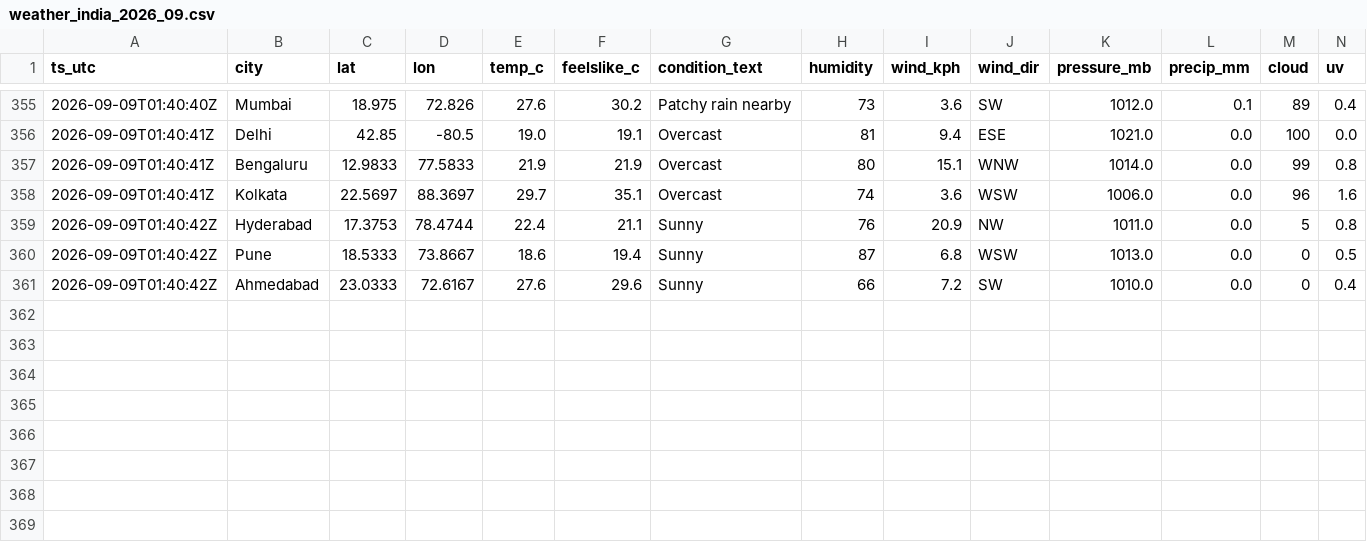
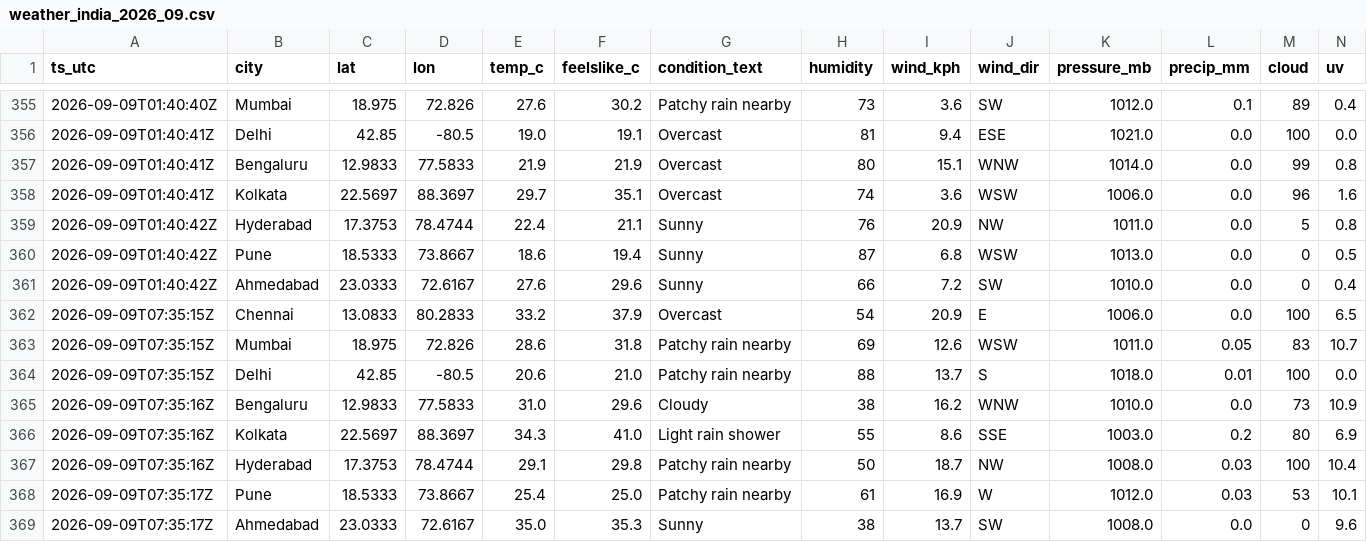
Before and after one commit to anwarmohammedbasha/weather-api-fetch, a CSV file: data/weather_india_2026_09.csv, drawn as a sheet; only a part is shown, gaps mark what is left out; rows hold the shown columns only; the diff names each change by its address in the sheet, - before the commit and + after, or states it on an @@ line.

```diff
--- a/data/weather_india_2026_09.csv
+++ b/data/weather_india_2026_09.csv
+row 362: 2026-09-09T07:35:15Z | Chennai | 13.0833 | 80.2833 | 33.2 | 37.9 | Overcast | 54 | 20.9 | E | 1006.0 | 0.0 | 100 | 6.5
+row 363: 2026-09-09T07:35:15Z | Mumbai | 18.975 | 72.826 | 28.6 | 31.8 | Patchy rain nearby | 69 | 12.6 | WSW | 1011.0 | 0.05 | 83 | 10.7
+row 364: 2026-09-09T07:35:15Z | Delhi | 42.85 | -80.5 | 20.6 | 21.0 | Patchy rain nearby | 88 | 13.7 | S | 1018.0 | 0.01 | 100 | 0.0
+row 365: 2026-09-09T07:35:16Z | Bengaluru | 12.9833 | 77.5833 | 31.0 | 29.6 | Cloudy | 38 | 16.2 | WNW | 1010.0 | 0.0 | 73 | 10.9
+row 366: 2026-09-09T07:35:16Z | Kolkata | 22.5697 | 88.3697 | 34.3 | 41.0 | Light rain shower | 55 | 8.6 | SSE | 1003.0 | 0.2 | 80 | 6.9
+row 367: 2026-09-09T07:35:16Z | Hyderabad | 17.3753 | 78.4744 | 29.1 | 29.8 | Patchy rain nearby | 50 | 18.7 | NW | 1008.0 | 0.03 | 100 | 10.4
+row 368: 2026-09-09T07:35:17Z | Pune | 18.5333 | 73.8667 | 25.4 | 25.0 | Patchy rain nearby | 61 | 16.9 | W | 1012.0 | 0.03 | 53 | 10.1
+row 369: 2026-09-09T07:35:17Z | Ahmedabad | 23.0333 | 72.6167 | 35.0 | 35.3 | Sunny | 38 | 13.7 | SW | 1008.0 | 0.0 | 0 | 9.6
```
Also changed, not shown: 8 other files.
